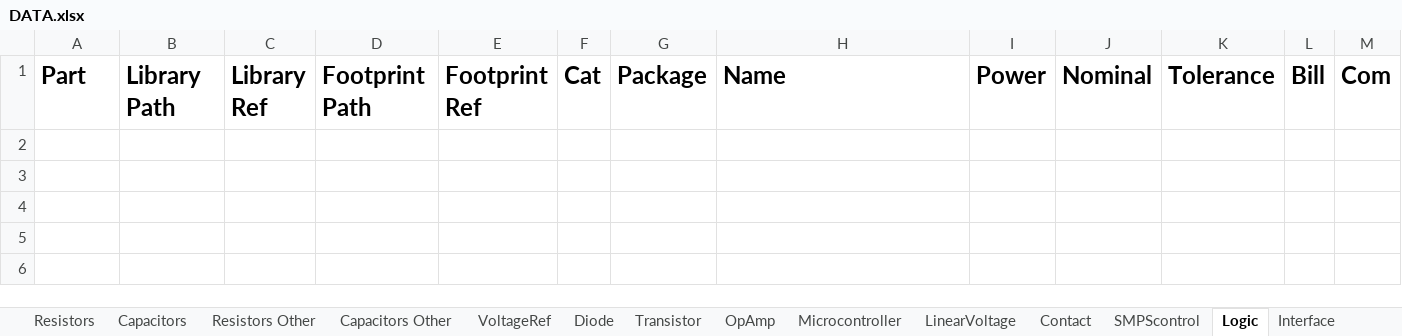
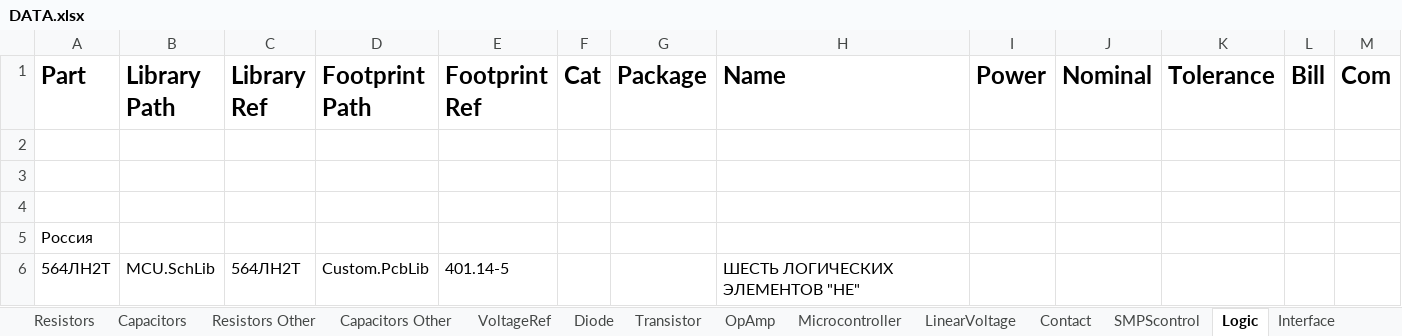
Before and after one commit to KirB523/LIB, an Excel workbook: DATA.xlsx, sheet Logic, drawn as a sheet; values as stored, in another font and other column widths than the file's, no borders; the diff names each change by its address in the sheet, - before the commit and + after, or states it on an @@ line.

```diff
--- a/DATA.xlsx (sheet Logic)
+++ b/DATA.xlsx (sheet Logic)
+row 2: (empty)
+row 3: (empty)
+row 4: (empty)
+row 5: Россия
+row 6: 564ЛН2Т | MCU.SchLib | 564ЛН2Т | Custom.PcbLib | 401.14-5 |  |  | ШЕСТЬ ЛОГИЧЕСКИХ ЭЛЕМЕНТОВ "НЕ"
```
Also changed, not shown: sheet Transistor, sheet Diode, sheet LinearVoltage, sheet Drivers, sheet MotorControl, sheet OptoCoupler, 1 more sheet, 8 other files.
